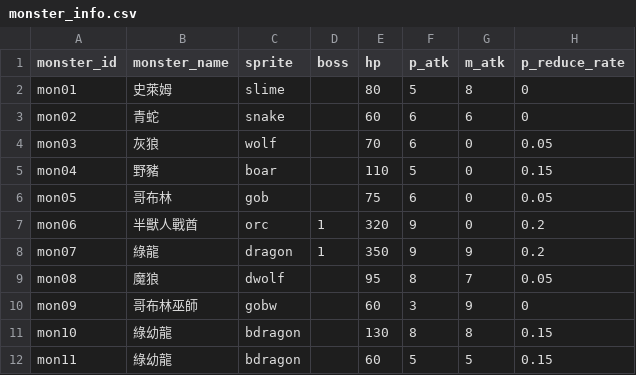
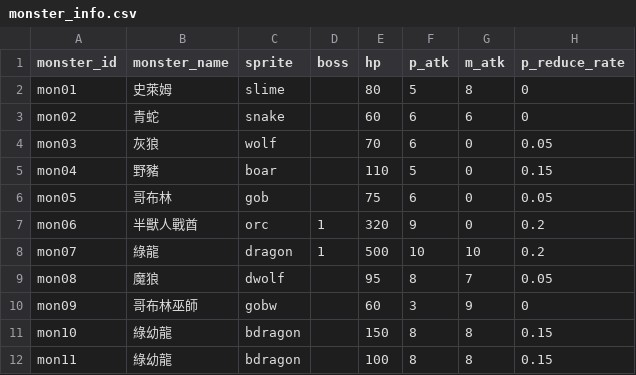
Before and after one commit to minruuwu/bigadventure, a CSV file: assets/data/monster_info.csv, drawn as a sheet; only a part is shown; the diff names each change by its address in the sheet, - before the commit and + after, or states it on an @@ line.

Commit message:
Update monster_info.csv

```diff
--- a/assets/data/monster_info.csv
+++ b/assets/data/monster_info.csv
-E8 (hp): 350
+E8 (hp): 500
-F8 (p_atk): 9
+F8 (p_atk): 10
-G8 (m_atk): 9
+G8 (m_atk): 10
-E11 (hp): 130
+E11 (hp): 150
-E12 (hp): 60
+E12 (hp): 100
-F12 (p_atk): 5
+F12 (p_atk): 8
-G12 (m_atk): 5
+G12 (m_atk): 8
```
